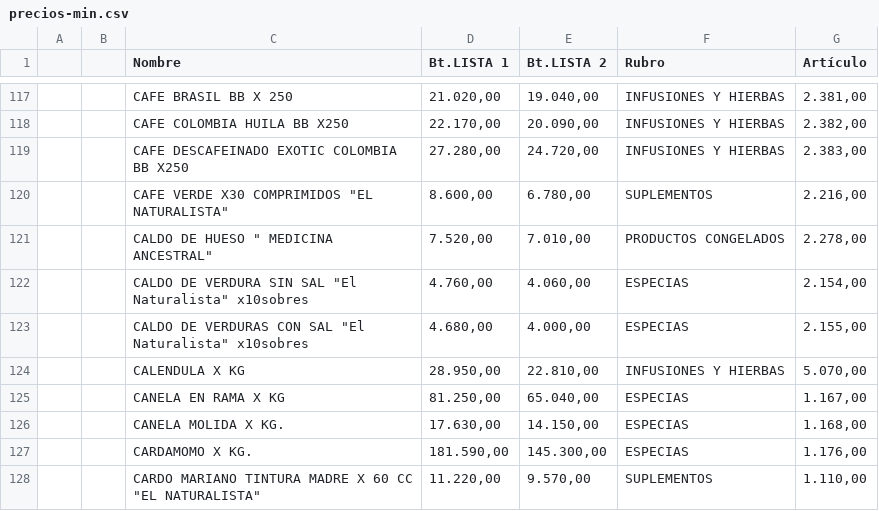
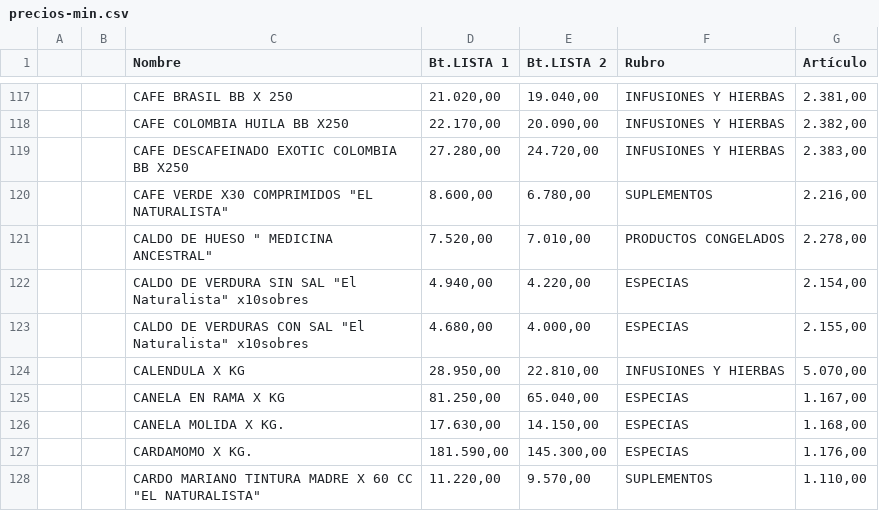
Before and after one commit to paladear/paladeartienda, a CSV file: precios-min.csv, drawn as a sheet; only a part is shown, gaps mark what is left out.

Commit message:
Precios desde E-Pyme (602 productos)

```diff
--- a/precios-min.csv
+++ b/precios-min.csv
@@ -121,3 +121,3 @@
 ,,"CALDO DE HUESO "" MEDICINA ANCESTRAL""","7.520,00","7.010,00",PRODUCTOS CONGELADOS,"2.278,00"
-,,"CALDO DE VERDURA SIN SAL ""El Naturalista"" x10sobres","4.760,00","4.060,00",ESPECIAS,"2.154,00"
+,,"CALDO DE VERDURA SIN SAL ""El Naturalista"" x10sobres","4.940,00","4.220,00",ESPECIAS,"2.154,00"
 ,,"CALDO DE VERDURAS CON SAL ""El Naturalista"" x10sobres","4.680,00","4.000,00",ESPECIAS,"2.155,00"
```
